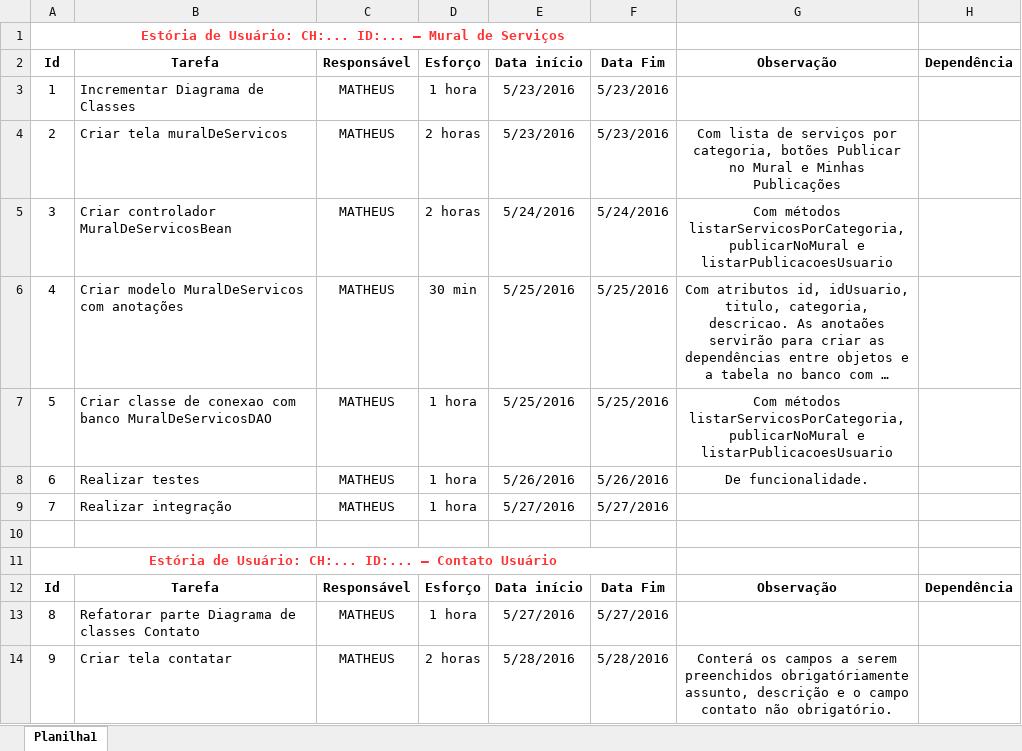
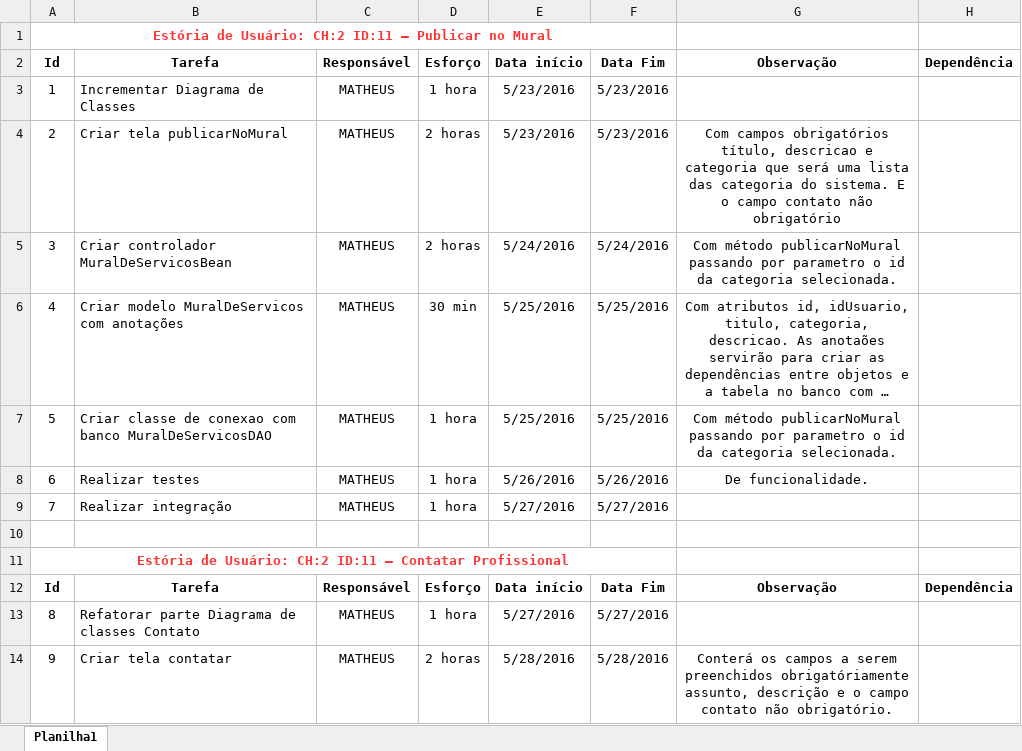
Before and after one commit to matheus-tabares/professional-tracking-system, an Excel workbook: documentos/outros-documentos/Sprint-3/planejamento-sprint3.xlsx, sheet Planilha1, drawn as a sheet; only a part is shown; long unchanged cells end in …; values as stored, in another font and other column widths than the file's, no borders; the diff names each change by its address in the sheet, - before the commit and + after, or states it on an @@ line.

Commit message:
product backlog v5 e atualizacoes no planejamento matheus

```diff
--- a/documentos/outros-documentos/Sprint-3/planejamento-sprint3.xlsx (sheet Planilha1)
+++ b/documentos/outros-documentos/Sprint-3/planejamento-sprint3.xlsx (sheet Planilha1)
-A1: …de Usuário: CH:... ID:... – Mural de Serviços
+A1: …de Usuário: CH:2 ID:11 – Publicar no Mural
-B4: Criar tela muralDeServicos
+B4: Criar tela publicarNoMural
-G4: Com lista de serviços por categoria, botões Publicar no Mural e Minhas Publicações
+G4: Com campos obrigatórios título, descricao e categoria que será uma lista das categoria do sistema. E o campo contato não obrigatório
-G5: Com métodos listarServicosPorCategoria, publicarNoMural e listarPublicacoesUsuario
+G5: Com método publicarNoMural passando por parametro o id da categoria selecionada.
-G7: Com métodos listarServicosPorCategoria, publicarNoMural e listarPublicacoesUsuario
+G7: Com método publicarNoMural passando por parametro o id da categoria selecionada.
-A11: …de Usuário: CH:... ID:... – Contato Usuário
+A11: …de Usuário: CH:2 ID:11 – Contatar Profissional
```
Also changed, not shown: 1 other file.
